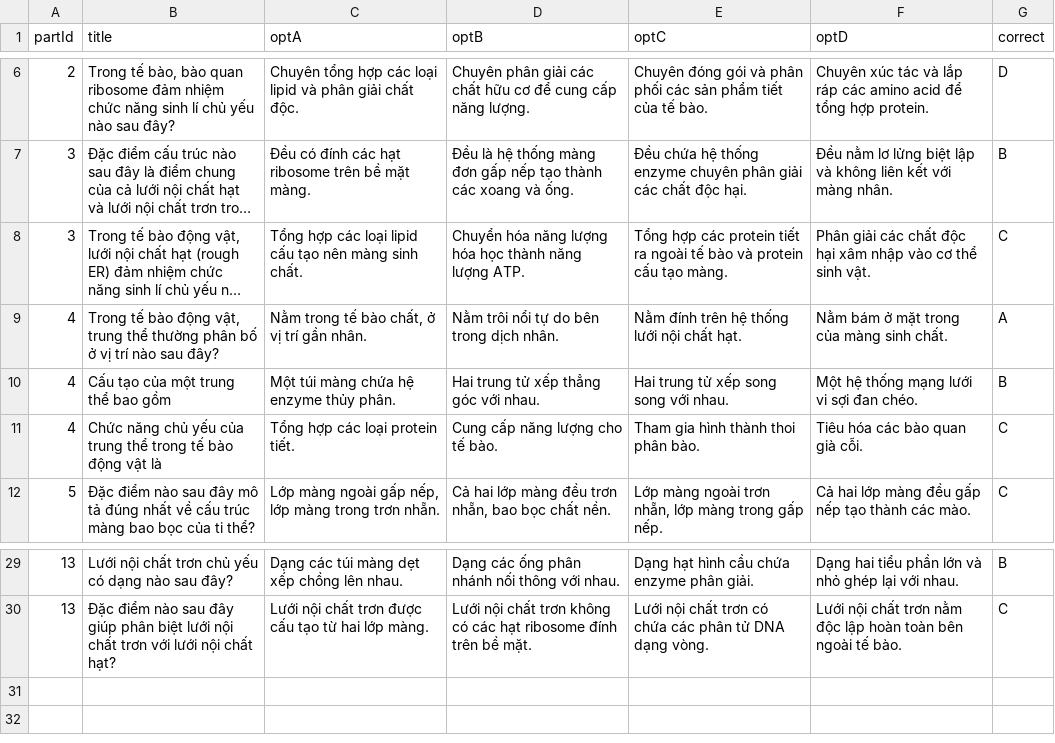
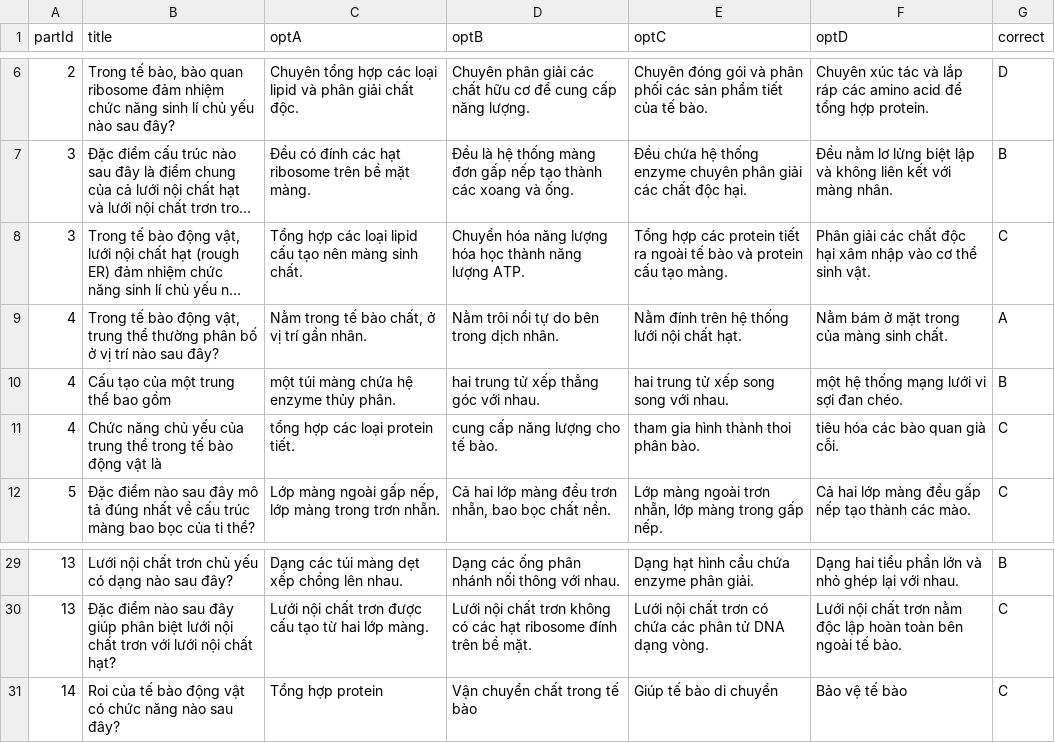
Before and after one commit to lqanh2005/Museum, a CSV file: Assets/Resources/dong_vat.csv, drawn as a sheet; only a part is shown, gaps mark what is left out; long unchanged cells end in …; the diff names each change by its address in the sheet, - before the commit and + after, or states it on an @@ line.

```diff
--- a/Assets/Resources/dong_vat.csv
+++ b/Assets/Resources/dong_vat.csv
-C10 (optA): Một túi màng chứa hệ enzyme thủy phân.
+C10 (optA): một túi màng chứa hệ enzyme thủy phân.
-D10 (optB): Hai trung tử xếp thẳng góc với nhau.
+D10 (optB): hai trung tử xếp thẳng góc với nhau.
-E10 (optC): Hai trung tử xếp song song với nhau.
+E10 (optC): hai trung tử xếp song song với nhau.
-F10 (optD): Một hệ thống mạng lưới vi sợi đan chéo.
+F10 (optD): một hệ thống mạng lưới vi sợi đan chéo.
-C11 (optA): Tổng hợp các loại protein tiết.
+C11 (optA): tổng hợp các loại protein tiết.
-D11 (optB): Cung cấp năng lượng cho tế bào.
+D11 (optB): cung cấp năng lượng cho tế bào.
-E11 (optC): Tham gia hình thành thoi phân bào.
+E11 (optC): tham gia hình thành thoi phân bào.
-F11 (optD): Tiêu hóa các bào quan già cỗi.
+F11 (optD): tiêu hóa các bào quan già cỗi.
+row 31: 14 | Roi của tế bào động vật có chức năng nào sau đây? | Tổng hợp protein | Vận chuyển chất trong tế bào | Giúp tế bào di chuyển | Bảo vệ tế bào | C
```
Also changed, not shown: Assets/Resources/Animal.csv, Assets/Resources/NhanSo.csv, 28 other files.
